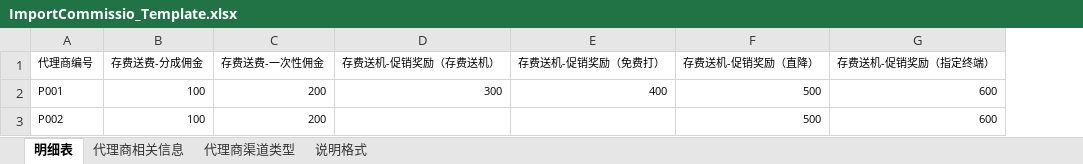
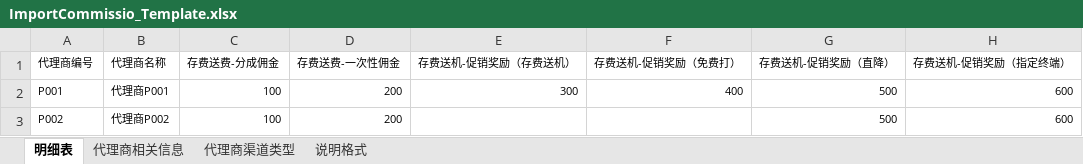
Before and after one commit to ZhouAnPing/Mail, an Excel workbook: Mail/ChinaUnion_Agent/Template/ImportCommissio_Template.xlsx, sheet 明细表, drawn as a sheet; only a part is shown; values as stored, in another font and other column widths than the file's, no borders; the diff names each change by its address in the sheet, - before the commit and + after, or states it on an @@ line.

```diff
--- a/Mail/ChinaUnion_Agent/Template/ImportCommissio_Template.xlsx (sheet 明细表)
+++ b/Mail/ChinaUnion_Agent/Template/ImportCommissio_Template.xlsx (sheet 明细表)
+column B (代理商名称), rows 2-3: 代理商P001 | 代理商P002
```
Also changed, not shown: formulas that keep their value, 2 other files.
